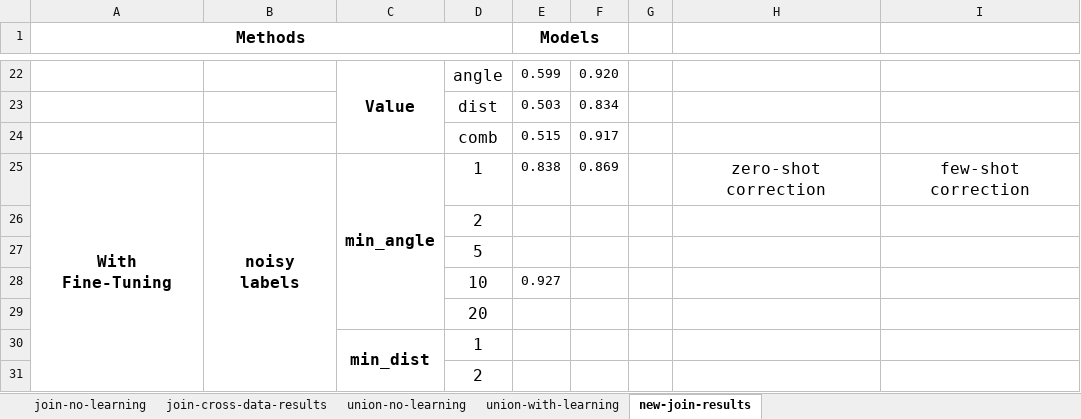
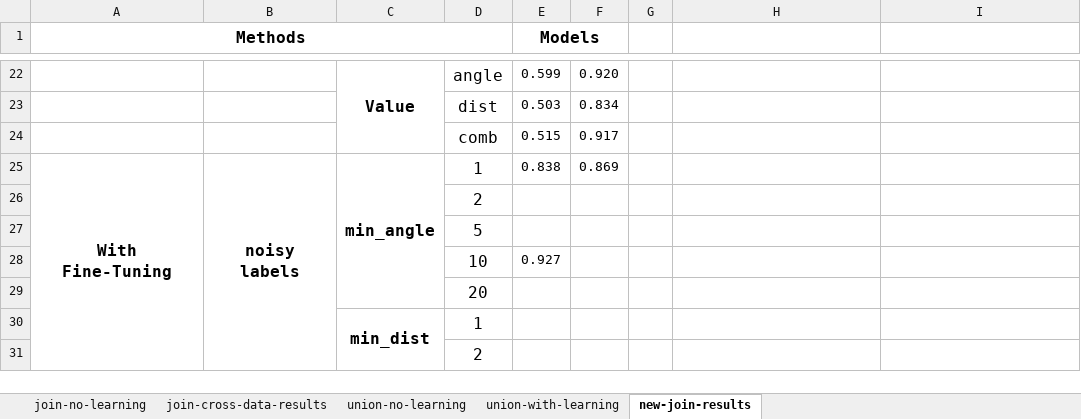
Before and after one commit to BeanHam/2024-spatial-data-integration, an Excel workbook: misc/results.xlsx, sheet new-join-results, drawn as a sheet; only a part is shown, gaps mark what is left out; values as stored, in another font and other column widths than the file's, no borders; conditional formats not drawn; the diff names each change by its address in the sheet, - before the commit and + after, or states it on an @@ line.

Commit message:
experimenetd with self correction

```diff
--- a/misc/results.xlsx (sheet new-join-results)
+++ b/misc/results.xlsx (sheet new-join-results)
-H25: zero-shot correction
+H25: (empty)
-I25: few-shot correction
+I25: (empty)
```
Also changed, not shown: 8 other files.
